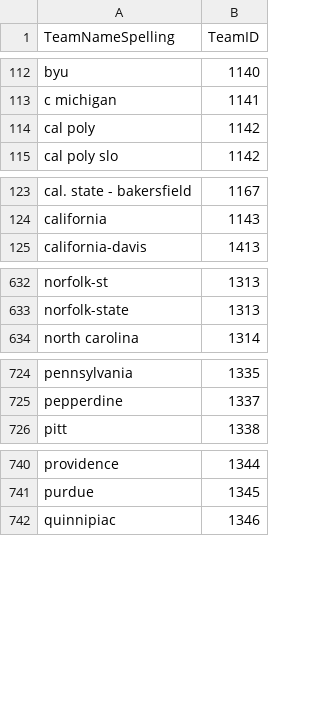
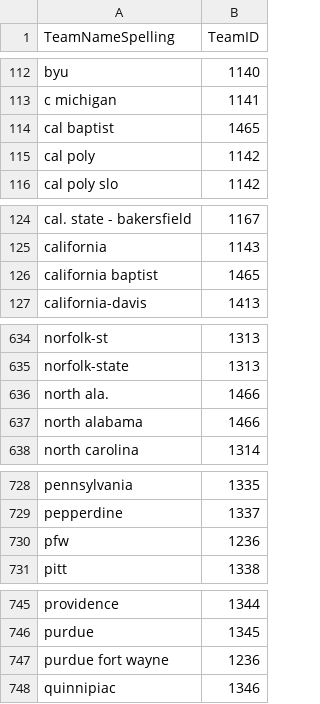
Before and after one commit to zachmayer/kaggleNCAA, a CSV file: inst/kaggle_data/TeamSpellings.csv, drawn as a sheet; only a part is shown, gaps mark what is left out.

```diff
--- a/inst/kaggle_data/TeamSpellings.csv
+++ b/inst/kaggle_data/TeamSpellings.csv
@@ -113,2 +113,3 @@ byu,1140
 c michigan,1141
+cal baptist,1465
 cal poly,1142
@@ -124,2 +125,3 @@ cal. state - bakersfield,1167
 california,1143
+california baptist,1465
 california-davis,1413
@@ -633,2 +635,4 @@ norfolk-st,1313
 norfolk-state,1313
+north ala.,1466
+north alabama,1466
 north carolina,1314
@@ -725,2 +729,3 @@ pennsylvania,1335
 pepperdine,1337
+pfw,1236
 pitt,1338
@@ -741,2 +746,3 @@ providence,1344
 purdue,1345
+purdue fort wayne,1236
 quinnipiac,1346
```
Also changed, not shown: inst/kaggle_data/PomeryRatings.csv, inst/kaggle_data/SecondaryTourneyTeams.csv, 33 other files.
